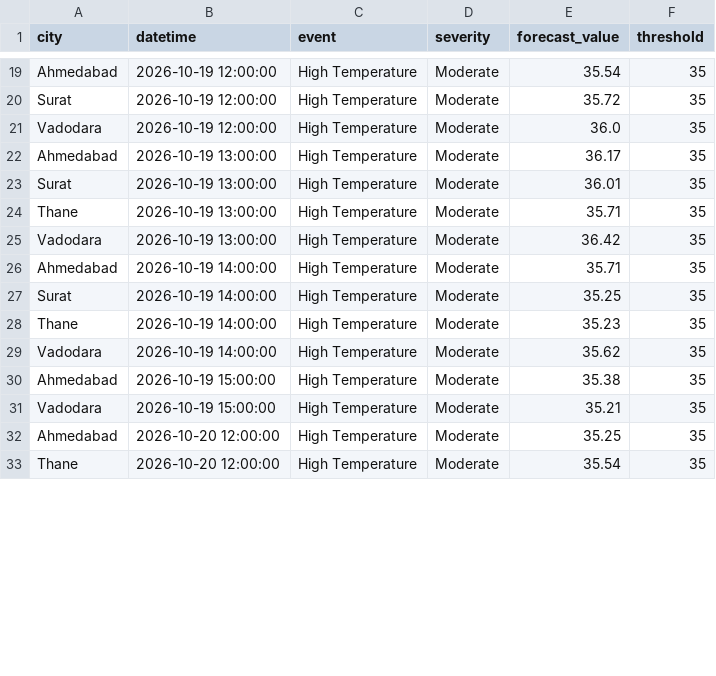
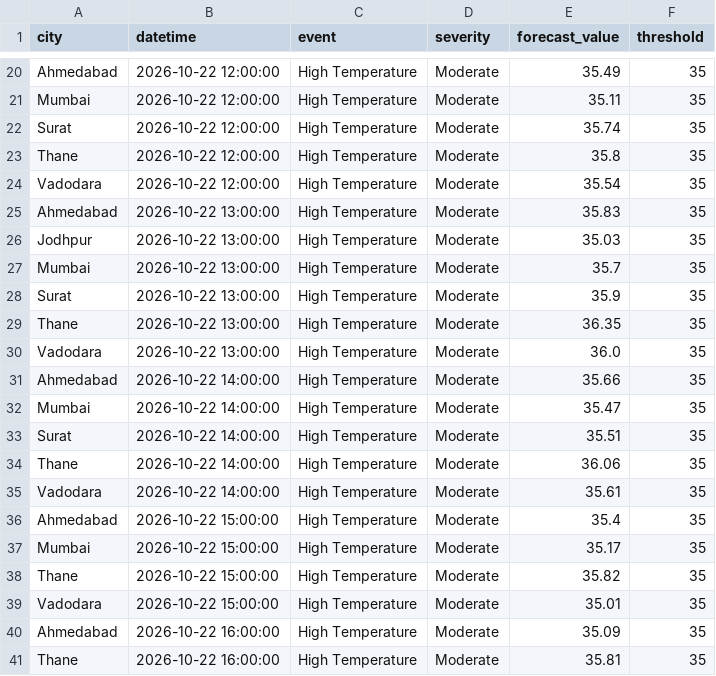
Before and after one commit to Tinaasahu/SIH_MVP202681, a CSV file: outputs/extreme_alerts.csv, drawn as a sheet; only a part is shown, gaps mark what is left out; addresses are those after the commit; the diff covers the shown part only; the diff names each change by its address in the sheet, - before the commit and + after, or states it on an @@ line.

```diff
--- a/outputs/extreme_alerts.csv
+++ b/outputs/extreme_alerts.csv
-B20 (datetime): 2026-10-19 12:00:00
+B20 (datetime): 2026-10-22 12:00:00
-E20 (forecast_value): 35.54
+E20 (forecast_value): 35.49
+row 21: Mumbai | 2026-10-22 12:00:00 | High Temperature | Moderate | 35.11 | 35
-B22 (datetime): 2026-10-19 12:00:00
+B22 (datetime): 2026-10-22 12:00:00
-E22 (forecast_value): 35.72
+E22 (forecast_value): 35.74
+row 23: Thane | 2026-10-22 12:00:00 | High Temperature | Moderate | 35.8 | 35
-B24 (datetime): 2026-10-19 12:00:00
+B24 (datetime): 2026-10-22 12:00:00
-E24 (forecast_value): 36.0
+E24 (forecast_value): 35.54
-B25 (datetime): 2026-10-19 13:00:00
+B25 (datetime): 2026-10-22 13:00:00
-E25 (forecast_value): 36.17
+E25 (forecast_value): 35.83
+row 26: Jodhpur | 2026-10-22 13:00:00 | High Temperature | Moderate | 35.03 | 35
+row 27: Mumbai | 2026-10-22 13:00:00 | High Temperature | Moderate | 35.7 | 35
-B28:B30 (datetime): 2026-10-19 13:00:00
+B28:B30 (datetime): 2026-10-22 13:00:00
-E28 (forecast_value): 36.01
+E28 (forecast_value): 35.9
-E29 (forecast_value): 35.71
+E29 (forecast_value): 36.35
-E30 (forecast_value): 36.42
+E30 (forecast_value): 36.0
-B31 (datetime): 2026-10-19 14:00:00
+B31 (datetime): 2026-10-22 14:00:00
-E31 (forecast_value): 35.71
+E31 (forecast_value): 35.66
+row 32: Mumbai | 2026-10-22 14:00:00 | High Temperature | Moderate | 35.47 | 35
-B33:B35 (datetime): 2026-10-19 14:00:00
+B33:B35 (datetime): 2026-10-22 14:00:00
-E33 (forecast_value): 35.25
+E33 (forecast_value): 35.51
-E34 (forecast_value): 35.23
+E34 (forecast_value): 36.06
-E35 (forecast_value): 35.62
+E35 (forecast_value): 35.61
-B36 (datetime): 2026-10-19 15:00:00
+B36 (datetime): 2026-10-22 15:00:00
-E36 (forecast_value): 35.38
+E36 (forecast_value): 35.4
+row 37: Mumbai | 2026-10-22 15:00:00 | High Temperature | Moderate | 35.17 | 35
+row 38: Thane | 2026-10-22 15:00:00 | High Temperature | Moderate | 35.82 | 35
-B39 (datetime): 2026-10-19 15:00:00
+B39 (datetime): 2026-10-22 15:00:00
-E39 (forecast_value): 35.21
+E39 (forecast_value): 35.01
-B40:B41 (datetime): 2026-10-20 12:00:00
+B40:B41 (datetime): 2026-10-22 16:00:00
-E40 (forecast_value): 35.25
+E40 (forecast_value): 35.09
-E41 (forecast_value): 35.54
+E41 (forecast_value): 35.81
```
Also changed, not shown: 7 added rows, 4 removed rows and 55 edited cells elsewhere in this file, data/forecast_current.csv, outputs/blended_forecast.csv, 6 other files.
